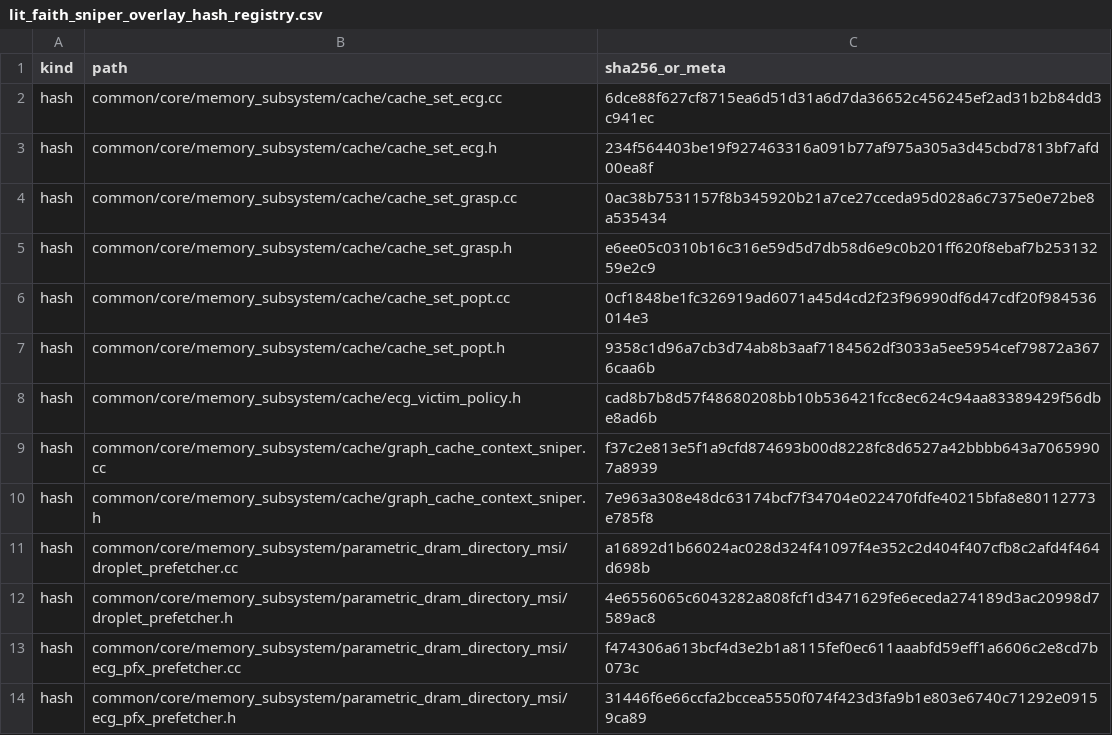
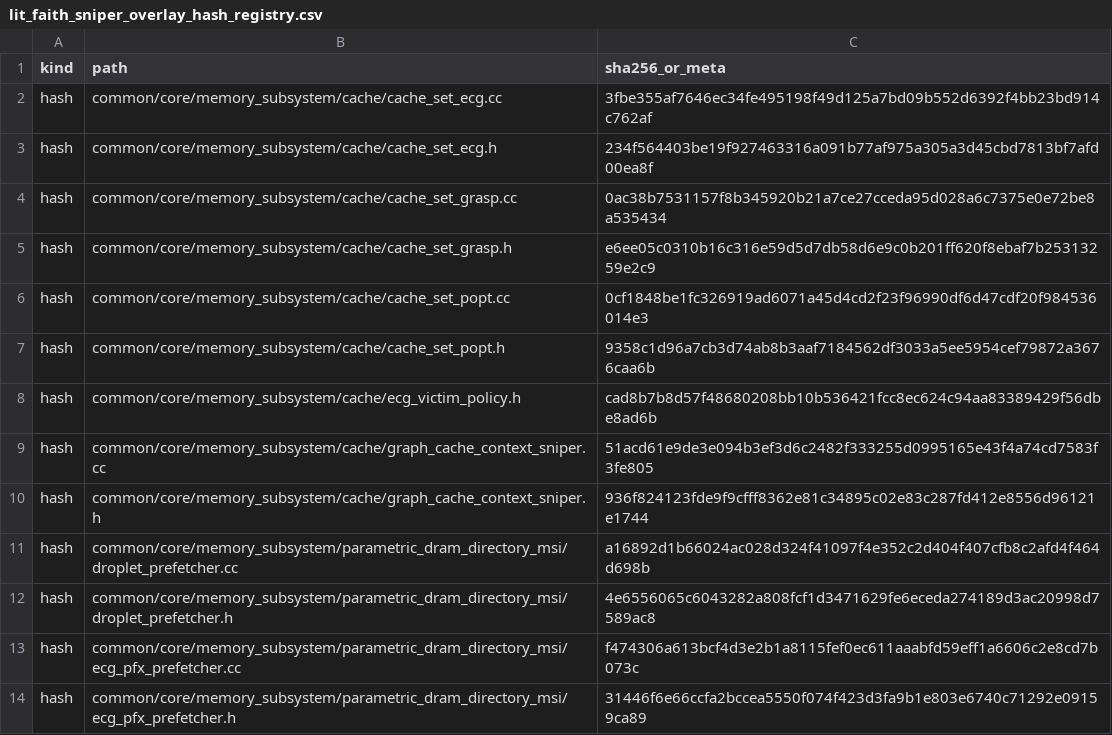
Before and after one commit to UVA-LavaLab/GraphBrew, a CSV file: wiki/data/lit_faith_sniper_overlay_hash_registry.csv, drawn as a sheet.

```diff
--- a/wiki/data/lit_faith_sniper_overlay_hash_registry.csv
+++ b/wiki/data/lit_faith_sniper_overlay_hash_registry.csv
@@ -1,3 +1,3 @@
 kind,path,sha256_or_meta
-hash,common/core/memory_subsystem/cache/cache_set_ecg.cc,6dce88f627cf8715ea6d51d31a6d7da36652c456245ef2ad31b2b84dd3c941ec
+hash,common/core/memory_subsystem/cache/cache_set_ecg.cc,3fbe355af7646ec34fe495198f49d125a7bd09b552d6392f4bb23bd914c762af
 hash,common/core/memory_subsystem/cache/cache_set_ecg.h,234f564403be19f927463316a091b77af975a305a3d45cbd7813bf7afd00ea8f
@@ -8,4 +8,4 @@ hash,common/core/memory_subsystem/cache/cache_set_popt.h,9358c1d96a7cb3d74ab8b3a
 hash,common/core/memory_subsystem/cache/ecg_victim_policy.h,cad8b7b8d57f48680208bb10b536421fcc8ec624c94aa83389429f56dbe8ad6b
-hash,common/core/memory_subsystem/cache/graph_cache_context_sniper.cc,f37c2e813e5f1a9cfd874693b00d8228fc8d6527a42bbbb643a70659907a8939
-hash,common/core/memory_subsystem/cache/graph_cache_context_sniper.h,7e963a308e48dc63174bcf7f34704e022470fdfe40215bfa8e80112773e785f8
+hash,common/core/memory_subsystem/cache/graph_cache_context_sniper.cc,51acd61e9de3e094b3ef3d6c2482f333255d0995165e43f4a74cd7583f3fe805
+hash,common/core/memory_subsystem/cache/graph_cache_context_sniper.h,936f824123fde9f9cfff8362e81c34895c02e83c287fd412e8556d96121e1744
 hash,common/core/memory_subsystem/parametric_dram_directory_msi/droplet_prefetcher.cc,a16892d1b66024ac028d324f41097f4e352c2d404f407cfb8c2afd4f464d698b
```
Also changed, not shown: 6 other files.
